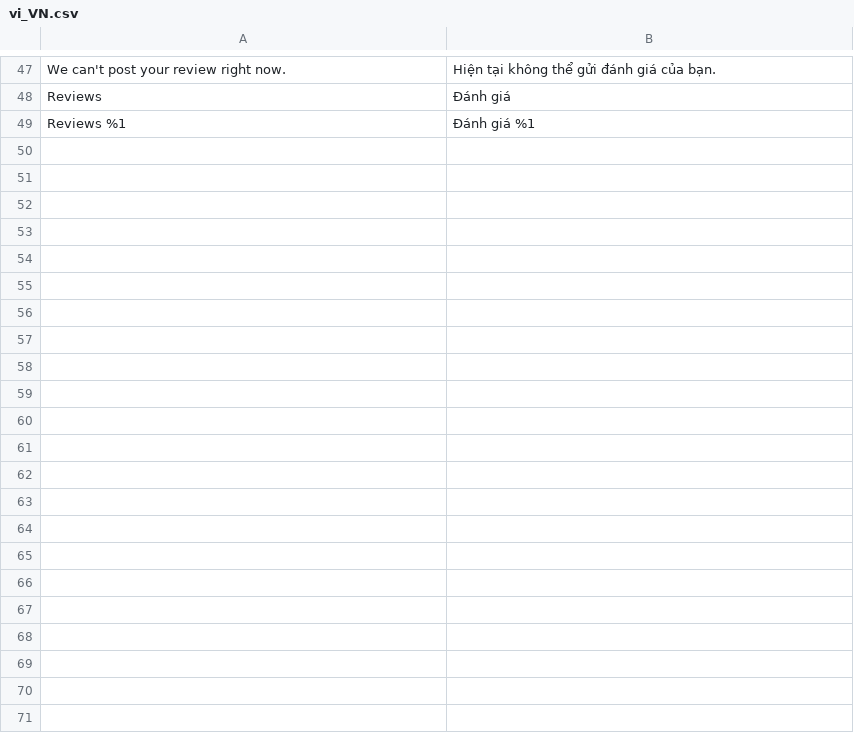
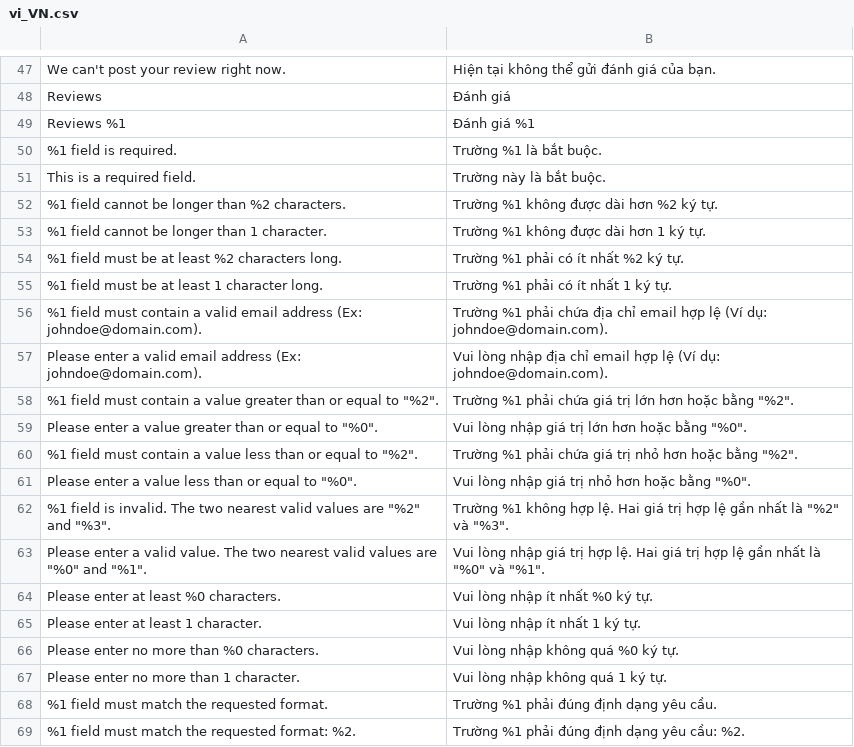
Before and after one commit to secomm-dev/slaunchpad, a CSV file: app/design/frontend/Secomm/launchpad/i18n/vi_VN.csv, drawn as a sheet; only a part is shown, gaps mark what is left out; the diff covers the shown part only; the diff names each change by its address in the sheet, - before the commit and + after, or states it on an @@ line.

```diff
--- a/app/design/frontend/Secomm/launchpad/i18n/vi_VN.csv
+++ b/app/design/frontend/Secomm/launchpad/i18n/vi_VN.csv
+row 50: %1 field is required. | Trường %1 là bắt buộc.
+row 51: This is a required field. | Trường này là bắt buộc.
+row 52: %1 field cannot be longer than %2 characters. | Trường %1 không được dài hơn %2 ký tự.
+row 53: %1 field cannot be longer than 1 character. | Trường %1 không được dài hơn 1 ký tự.
+row 54: %1 field must be at least %2 characters long. | Trường %1 phải có ít nhất %2 ký tự.
+row 55: %1 field must be at least 1 character long. | Trường %1 phải có ít nhất 1 ký tự.
+row 56: %1 field must contain a valid email address (Ex: johndoe@domain.com). | Trường %1 phải chứa địa chỉ email hợp lệ (Ví dụ: johndoe@domain.com).
+row 57: Please enter a valid email address (Ex: johndoe@domain.com). | Vui lòng nhập địa chỉ email hợp lệ (Ví dụ: johndoe@domain.com).
+row 58: %1 field must contain a value greater than or equal to "%2". | Trường %1 phải chứa giá trị lớn hơn hoặc bằng "%2".
+row 59: Please enter a value greater than or equal to "%0". | Vui lòng nhập giá trị lớn hơn hoặc bằng "%0".
+row 60: %1 field must contain a value less than or equal to "%2". | Trường %1 phải chứa giá trị nhỏ hơn hoặc bằng "%2".
+row 61: Please enter a value less than or equal to "%0". | Vui lòng nhập giá trị nhỏ hơn hoặc bằng "%0".
+row 62: %1 field is invalid. The two nearest valid values are "%2" and "%3". | Trường %1 không hợp lệ. Hai giá trị hợp lệ gần nhất là "%2" và "%3".
+row 63: Please enter a valid value. The two nearest valid values are "%0" and "%1". | Vui lòng nhập giá trị hợp lệ. Hai giá trị hợp lệ gần nhất là "%0" và "%1".
+row 64: Please enter at least %0 characters. | Vui lòng nhập ít nhất %0 ký tự.
+row 65: Please enter at least 1 character. | Vui lòng nhập ít nhất 1 ký tự.
+row 66: Please enter no more than %0 characters. | Vui lòng nhập không quá %0 ký tự.
+row 67: Please enter no more than 1 character. | Vui lòng nhập không quá 1 ký tự.
+row 68: %1 field must match the requested format. | Trường %1 phải đúng định dạng yêu cầu.
+row 69: %1 field must match the requested format: %2. | Trường %1 phải đúng định dạng yêu cầu: %2.
```
Also changed, not shown: 19 added rows elsewhere in this file, .ai/templates/estimation-tracking.csv, app/design/frontend/Secomm/launchpad/i18n/en_US.csv, 1 other file.
